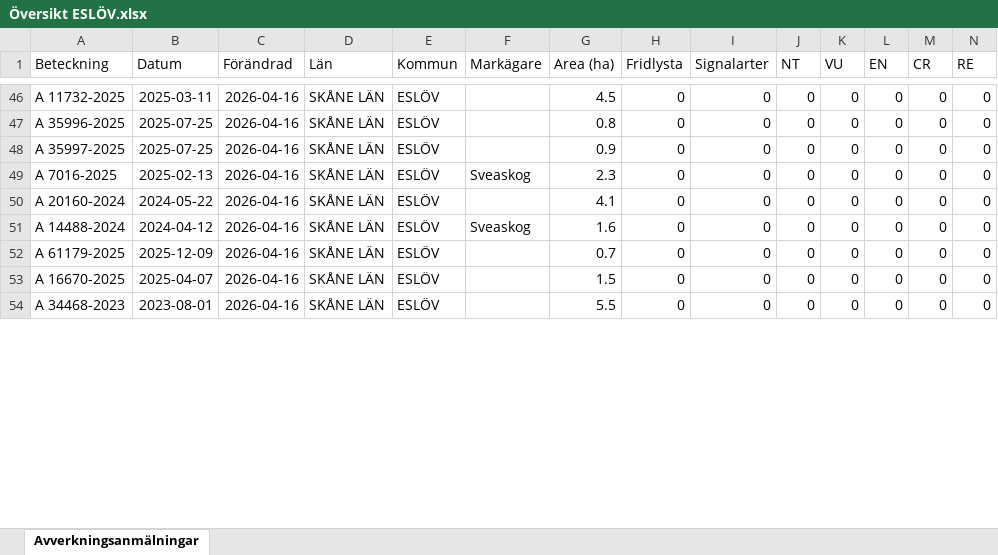
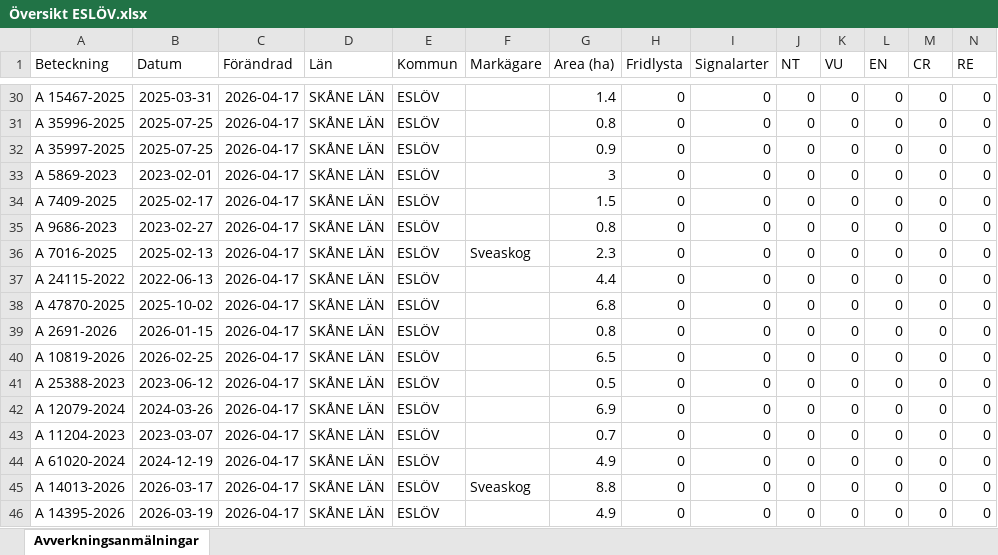
Before and after one commit to klasma/Logging_1285, an Excel workbook: Översikt ESLÖV.xlsx, sheet Avverkningsanmälningar, drawn as a sheet; only a part is shown, gaps mark what is left out; values as stored, in another font and other column widths than the file's, no borders; addresses are those after the commit; rows hold the shown columns only; the diff covers the shown part only; the diff names each change by its address in the sheet, - before the commit and + after, or states it on an @@ line.

```diff
--- a/Översikt ESLÖV.xlsx (sheet Avverkningsanmälningar)
+++ b/Översikt ESLÖV.xlsx (sheet Avverkningsanmälningar)
-A30 (Beteckning): A 11732-2025
+A30 (Beteckning): A 15467-2025
-B30 (Datum): 2025-03-11
+B30 (Datum): 2025-03-31
-C30:C32 (Förändrad): 2026-04-16
+C30:C32 (Förändrad): 2026-04-17
-G30 (Area (ha)): 4.5
+G30 (Area (ha)): 1.4
+row 33: A 5869-2023 | 2023-02-01 | 2026-04-17 | SKÅNE LÄN | ESLÖV |  | 3 | 0 | 0 | 0 | 0 | 0 | 0 | 0
+row 34: A 7409-2025 | 2025-02-17 | 2026-04-17 | SKÅNE LÄN | ESLÖV |  | 1.5 | 0 | 0 | 0 | 0 | 0 | 0 | 0
+row 35: A 9686-2023 | 2023-02-27 | 2026-04-17 | SKÅNE LÄN | ESLÖV |  | 0.8 | 0 | 0 | 0 | 0 | 0 | 0 | 0
-C36 (Förändrad): 2026-04-16
+C36 (Förändrad): 2026-04-17
+row 37: A 24115-2022 | 2022-06-13 | 2026-04-17 | SKÅNE LÄN | ESLÖV |  | 4.4 | 0 | 0 | 0 | 0 | 0 | 0 | 0
+row 38: A 47870-2025 | 2025-10-02 | 2026-04-17 | SKÅNE LÄN | ESLÖV |  | 6.8 | 0 | 0 | 0 | 0 | 0 | 0 | 0
+row 39: A 2691-2026 | 2026-01-15 | 2026-04-17 | SKÅNE LÄN | ESLÖV |  | 0.8 | 0 | 0 | 0 | 0 | 0 | 0 | 0
-A40 (Beteckning): A 20160-2024
+A40 (Beteckning): A 10819-2026
-B40 (Datum): 2024-05-22
+B40 (Datum): 2026-02-25
-C40:C41 (Förändrad): 2026-04-16
+C40:C41 (Förändrad): 2026-04-17
-G40 (Area (ha)): 4.1
+G40 (Area (ha)): 6.5
-A41 (Beteckning): A 14488-2024
+A41 (Beteckning): A 25388-2023
-B41 (Datum): 2024-04-12
+B41 (Datum): 2023-06-12
-F41 (Markägare): Sveaskog
+F41 (Markägare): (empty)
-G41 (Area (ha)): 1.6
+G41 (Area (ha)): 0.5
+row 42: A 12079-2024 | 2024-03-26 | 2026-04-17 | SKÅNE LÄN | ESLÖV |  | 6.9 | 0 | 0 | 0 | 0 | 0 | 0 | 0
-A43 (Beteckning): A 61179-2025
+A43 (Beteckning): A 11204-2023
-B43 (Datum): 2025-12-09
+B43 (Datum): 2023-03-07
-C43:C44 (Förändrad): 2026-04-16
+C43:C44 (Förändrad): 2026-04-17
-A44 (Beteckning): A 16670-2025
+A44 (Beteckning): A 61020-2024
-B44 (Datum): 2025-04-07
+B44 (Datum): 2024-12-19
-G44 (Area (ha)): 1.5
+G44 (Area (ha)): 4.9
+row 45: A 14013-2026 | 2026-03-17 | 2026-04-17 | SKÅNE LÄN | ESLÖV | Sveaskog | 8.8 | 0 | 0 | 0 | 0 | 0 | 0 | 0
-A46 (Beteckning): A 34468-2023
+A46 (Beteckning): A 14395-2026
-B46 (Datum): 2023-08-01
+B46 (Datum): 2026-03-19
-C46 (Förändrad): 2026-04-16
+C46 (Förändrad): 2026-04-17
-G46 (Area (ha)): 5.5
+G46 (Area (ha)): 4.9
```
Also changed, not shown: 14 added rows, 22 removed rows and 109 edited cells elsewhere in this sheet, artfynd/A 1510-2024 artfynd.xlsx, artfynd/A 24802-2025 artfynd.xlsx, 28 other files.
